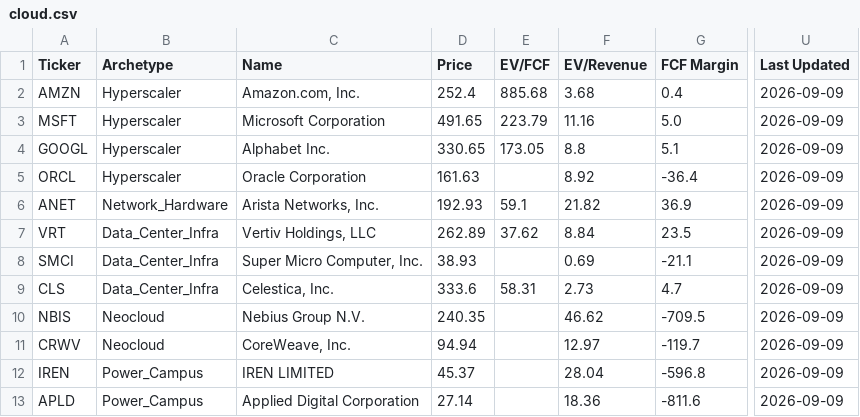
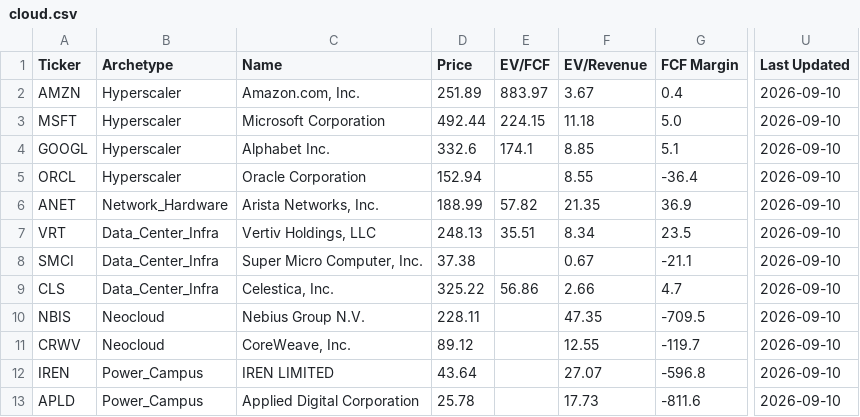
Before and after one commit to NersesArslan/Stockify, a CSV file: data/cloud.csv, drawn as a sheet; only a part is shown, gaps mark what is left out; the diff names each change by its address in the sheet, - before the commit and + after, or states it on an @@ line.

```diff
--- a/data/cloud.csv
+++ b/data/cloud.csv
-D2 (Price): 252.4
+D2 (Price): 251.89
-E2 (EV/FCF): 885.68
+E2 (EV/FCF): 883.97
-F2 (EV/Revenue): 3.68
+F2 (EV/Revenue): 3.67
-U2:U13 (Last Updated): 2026-09-09
+U2:U13 (Last Updated): 2026-09-10
-D3 (Price): 491.65
+D3 (Price): 492.44
-E3 (EV/FCF): 223.79
+E3 (EV/FCF): 224.15
-F3 (EV/Revenue): 11.16
+F3 (EV/Revenue): 11.18
-D4 (Price): 330.65
+D4 (Price): 332.6
-E4 (EV/FCF): 173.05
+E4 (EV/FCF): 174.1
-F4 (EV/Revenue): 8.8
+F4 (EV/Revenue): 8.85
-D5 (Price): 161.63
+D5 (Price): 152.94
-F5 (EV/Revenue): 8.92
+F5 (EV/Revenue): 8.55
-D6 (Price): 192.93
+D6 (Price): 188.99
-E6 (EV/FCF): 59.1
+E6 (EV/FCF): 57.82
-F6 (EV/Revenue): 21.82
+F6 (EV/Revenue): 21.35
-D7 (Price): 262.89
+D7 (Price): 248.13
-E7 (EV/FCF): 37.62
+E7 (EV/FCF): 35.51
-F7 (EV/Revenue): 8.84
+F7 (EV/Revenue): 8.34
-D8 (Price): 38.93
+D8 (Price): 37.38
-F8 (EV/Revenue): 0.69
+F8 (EV/Revenue): 0.67
-D9 (Price): 333.6
+D9 (Price): 325.22
-E9 (EV/FCF): 58.31
+E9 (EV/FCF): 56.86
-F9 (EV/Revenue): 2.73
+F9 (EV/Revenue): 2.66
-D10 (Price): 240.35
+D10 (Price): 228.11
-F10 (EV/Revenue): 46.62
+F10 (EV/Revenue): 47.35
-D11 (Price): 94.94
+D11 (Price): 89.12
-F11 (EV/Revenue): 12.97
+F11 (EV/Revenue): 12.55
-D12 (Price): 45.37
+D12 (Price): 43.64
-F12 (EV/Revenue): 28.04
+F12 (EV/Revenue): 27.07
-D13 (Price): 27.14
+D13 (Price): 25.78
-F13 (EV/Revenue): 18.36
+F13 (EV/Revenue): 17.73
```
Also changed, not shown: data/cloud_scored.csv, data/cyber.csv, 6 other files.
